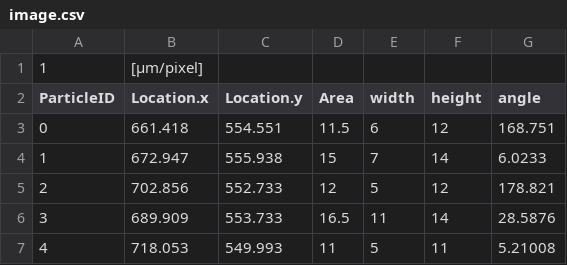
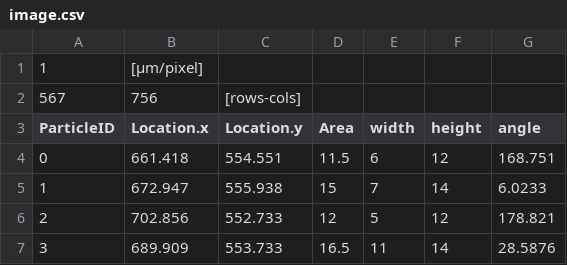
Before and after one commit to Riyaaaaa/Particle_Analyzer, a CSV file: Resource/image.csv, drawn as a sheet; only a part is shown; the shorter side is filled out with more unchanged rows.

```diff
--- a/Resource/image.csv
+++ b/Resource/image.csv
@@ -1,2 +1,3 @@
 1,[μm/pixel]
+567,756,[rows-cols]
 ParticleID,Location.x,Location.y,Area,width,height,angle
```
Also changed, not shown: 7 other files.
